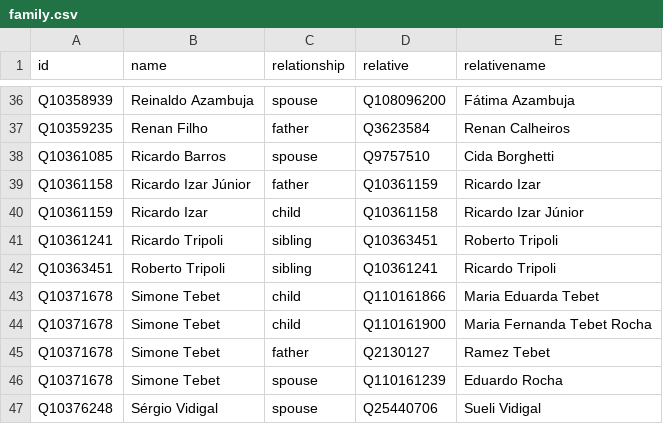
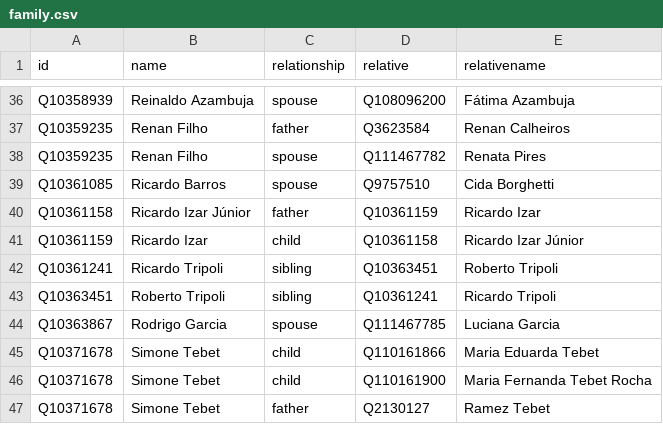
Before and after one commit to every-politician-scrapers/brazil-ministers, a CSV file: html/family.csv, drawn as a sheet; only a part is shown, gaps mark what is left out; the shorter side is filled out with more unchanged rows; the diff names each change by its address in the sheet, - before the commit and + after, or states it on an @@ line.

```diff
--- a/html/family.csv
+++ b/html/family.csv
+row 38: Q10359235 | Renan Filho | spouse | Q111467782 | Renata Pires
+row 44: Q10363867 | Rodrigo Garcia | spouse | Q111467785 | Luciana Garcia
```
Also changed, not shown: html/current.csv, html/holders21.csv, 1 other file.
